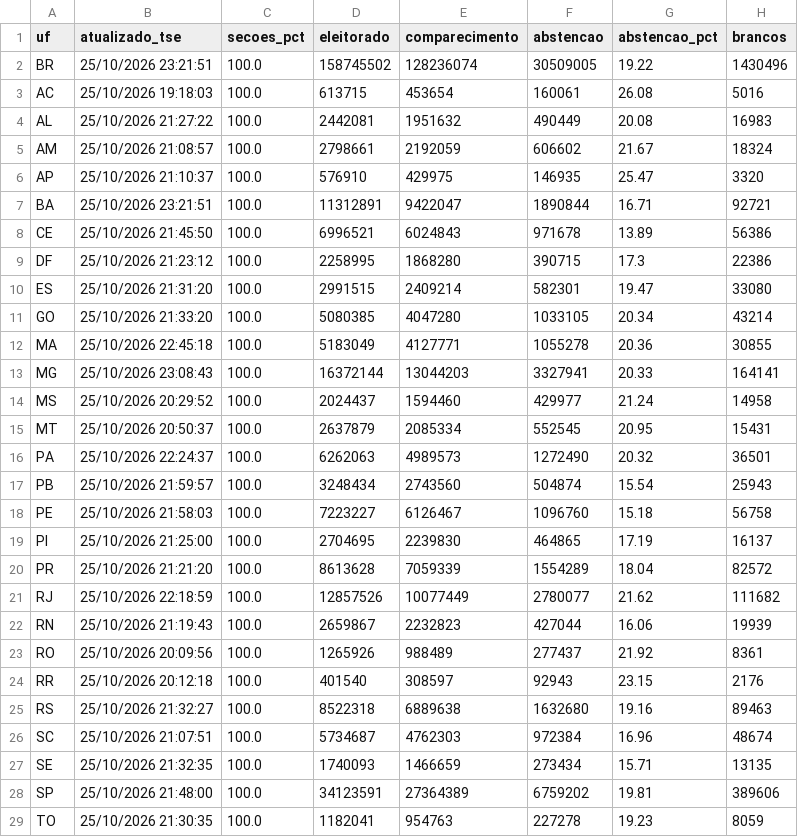
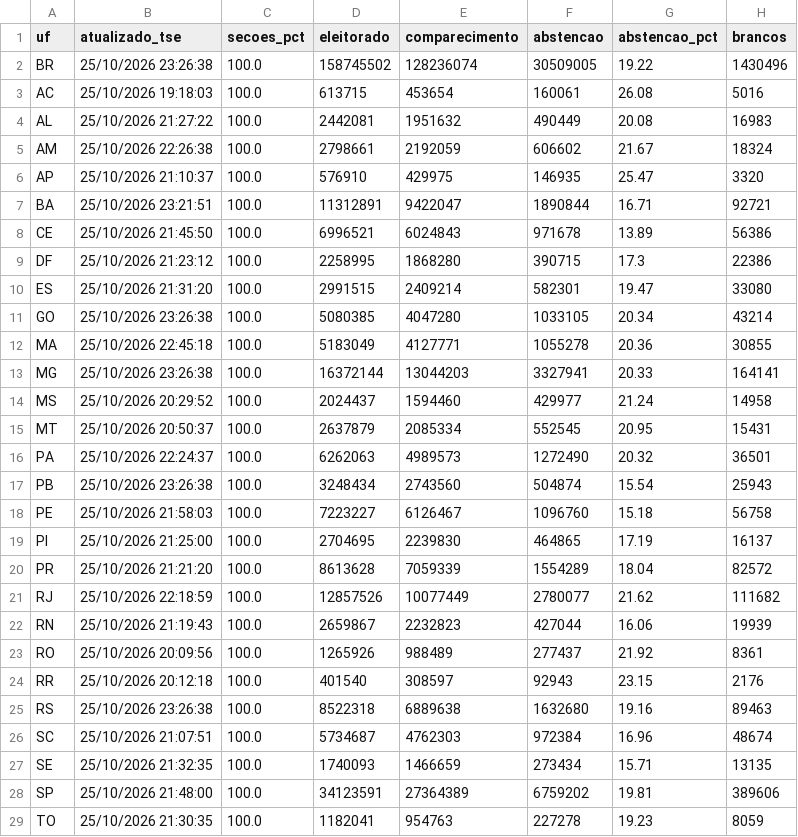
Before and after one commit to vizudados/eleicoes-2026, a CSV file: dados/apuracao/ufs.csv, drawn as a sheet; only a part is shown; the diff names each change by its address in the sheet, - before the commit and + after, or states it on an @@ line.

```diff
--- a/dados/apuracao/ufs.csv
+++ b/dados/apuracao/ufs.csv
-B2 (atualizado_tse): 25/10/2026 23:21:51
+B2 (atualizado_tse): 25/10/2026 23:26:38
-B5 (atualizado_tse): 25/10/2026 21:08:57
+B5 (atualizado_tse): 25/10/2026 22:26:38
-B11 (atualizado_tse): 25/10/2026 21:33:20
+B11 (atualizado_tse): 25/10/2026 23:26:38
-B13 (atualizado_tse): 25/10/2026 23:08:43
+B13 (atualizado_tse): 25/10/2026 23:26:38
-B17 (atualizado_tse): 25/10/2026 21:59:57
+B17 (atualizado_tse): 25/10/2026 23:26:38
-B25 (atualizado_tse): 25/10/2026 21:32:27
+B25 (atualizado_tse): 25/10/2026 23:26:38
```
Also changed, not shown: dados/apuracao/historico.csv, 1 other file.
